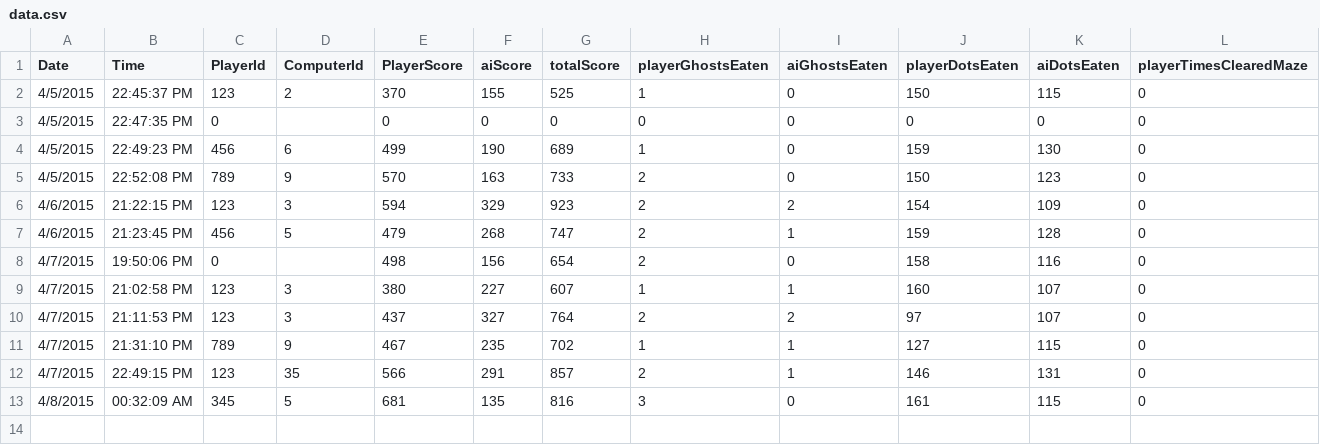
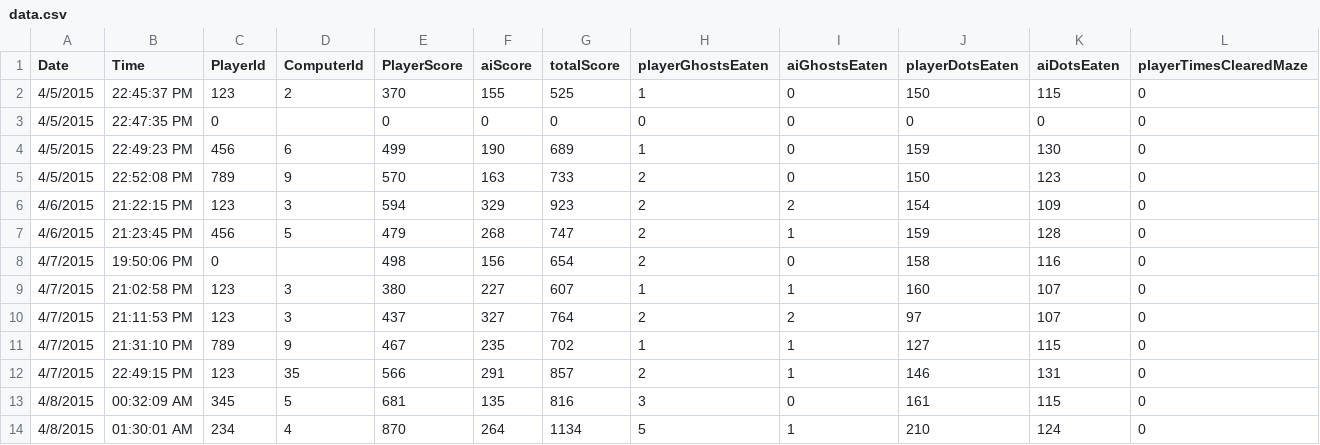
Before and after one commit to rawilder/gPWR, a CSV file: PowerPacman/data.csv, drawn as a sheet; only a part is shown; rows hold the shown columns only; the diff names each change by its address in the sheet, - before the commit and + after, or states it on an @@ line.

Commit message:
Integrated admin console and gameplay for ai allocation of existing powerups

```diff
--- a/PowerPacman/data.csv
+++ b/PowerPacman/data.csv
+row 14: 4/8/2015 | 01:30:01 AM | 234 | 4 | 870 | 264 | 1134 | 5 | 1 | 210 | 124 | 0
```
Also changed, not shown: 4 other files.
